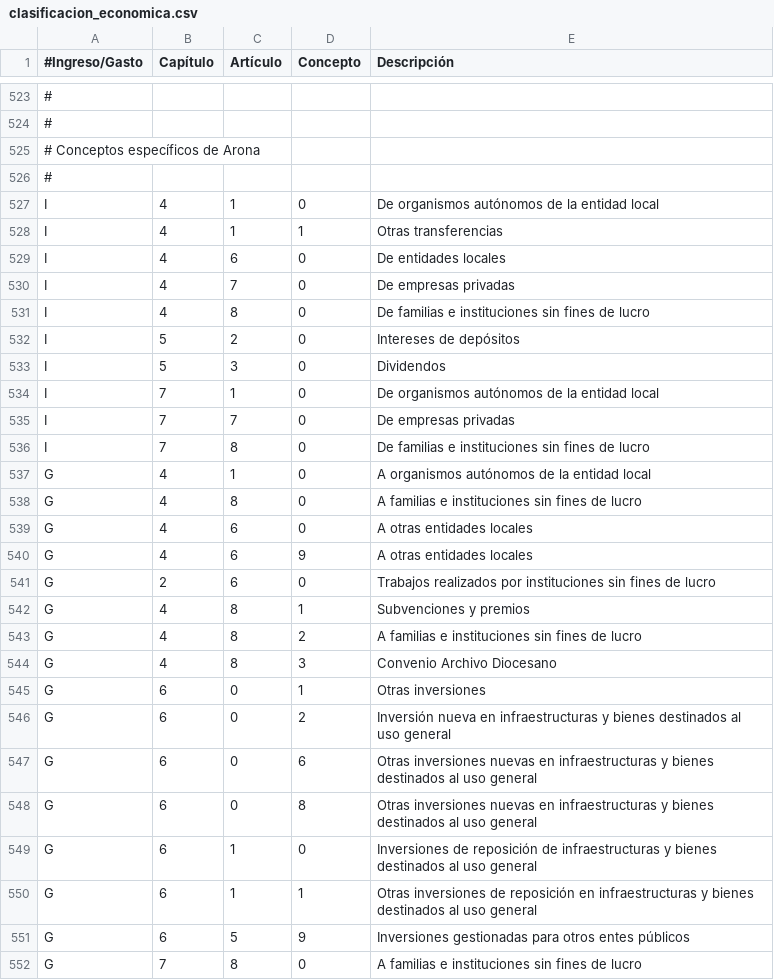
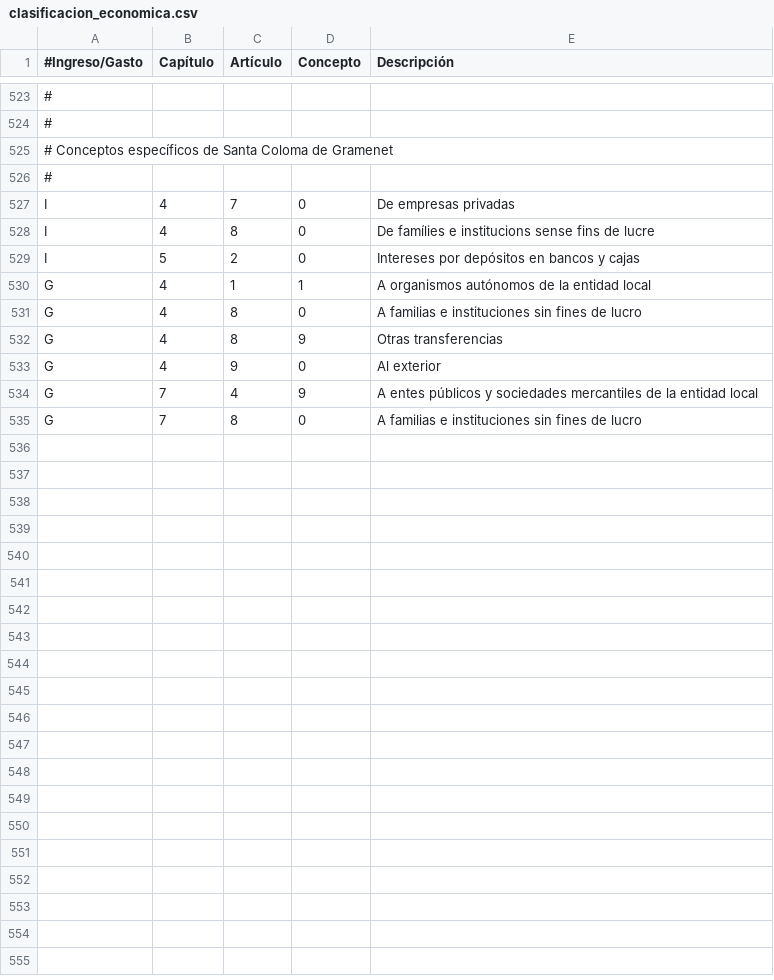
Before and after one commit to civio/presupuesto-santacoloma, a CSV file: data/es/clasificacion_economica.csv, drawn as a sheet; only a part is shown, gaps mark what is left out; removed rows and columns are numbered as before the commit, all else as after; the diff names each change by its address in the sheet, - before the commit and + after, or states it on an @@ line.

```diff
--- a/data/es/clasificacion_economica.csv
+++ b/data/es/clasificacion_economica.csv
-A525 (#Ingreso/Gasto): # Conceptos específicos de Arona
+A525 (#Ingreso/Gasto): # Conceptos específicos de Santa Coloma de Gramenet
-row 527: I | 4 | 1 | 0 | De organismos autónomos de la entidad local
-row 528: I | 4 | 1 | 1 | Otras transferencias
-row 529: I | 4 | 6 | 0 | De entidades locales
-E528 (Descripción): De familias e instituciones sin fines de lucro
+E528 (Descripción): De famílies e institucions sense fins de lucre
-E529 (Descripción): Intereses de depósitos
+E529 (Descripción): Intereses por depósitos en bancos y cajas
-row 533: I | 5 | 3 | 0 | Dividendos
-row 534: I | 7 | 1 | 0 | De organismos autónomos de la entidad local
-row 535: I | 7 | 7 | 0 | De empresas privadas
-row 536: I | 7 | 8 | 0 | De familias e instituciones sin fines de lucro
-D530 (Concepto): 0
+D530 (Concepto): 1
-row 539: G | 4 | 6 | 0 | A otras entidades locales
-C532 (Artículo): 6
+C532 (Artículo): 8
-E532 (Descripción): A otras entidades locales
+E532 (Descripción): Otras transferencias
-row 541: G | 2 | 6 | 0 | Trabajos realizados por instituciones sin fines de lucro
-row 542: G | 4 | 8 | 1 | Subvenciones y premios
-row 543: G | 4 | 8 | 2 | A familias e instituciones sin fines de lucro
-C533 (Artículo): 8
+C533 (Artículo): 9
-D533 (Concepto): 3
+D533 (Concepto): 0
-E533 (Descripción): Convenio Archivo Diocesano
+E533 (Descripción): Al exterior
-row 545: G | 6 | 0 | 1 | Otras inversiones
-row 546: G | 6 | 0 | 2 | Inversión nueva en infraestructuras y bienes destinados al uso general
-row 547: G | 6 | 0 | 6 | Otras inversiones nuevas en infraestructuras y bienes destinados al uso general
-row 548: G | 6 | 0 | 8 | Otras inversiones nuevas en infraestructuras y bienes destinados al uso general
-row 549: G | 6 | 1 | 0 | Inversiones de reposición de infraestructuras y bienes destinados al uso general
-row 550: G | 6 | 1 | 1 | Otras inversiones de reposición en infraestructuras y bienes destinados al uso general
-B534 (Capítulo): 6
+B534 (Capítulo): 7
-C534 (Artículo): 5
+C534 (Artículo): 4
-E534 (Descripción): Inversiones gestionadas para otros entes públicos
+E534 (Descripción): A entes públicos y sociedades mercantiles de la entidad local
```
Also changed, not shown: data/es/areas_funcionales.csv, 4 other files.
